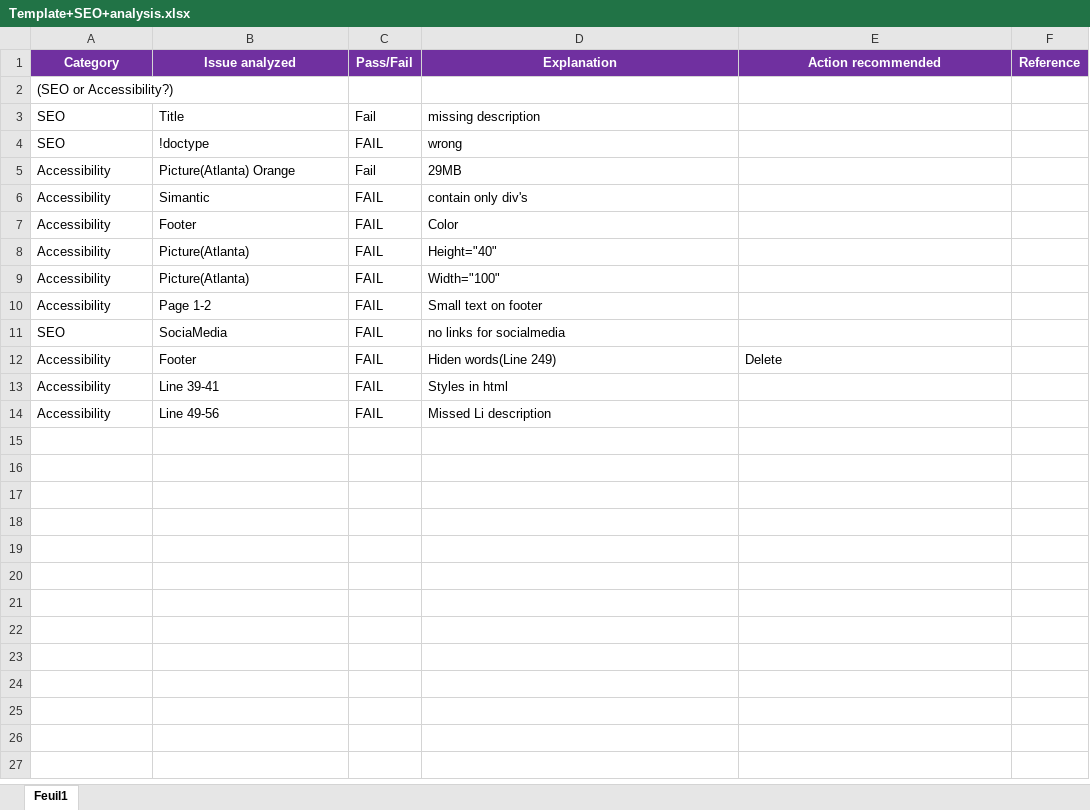
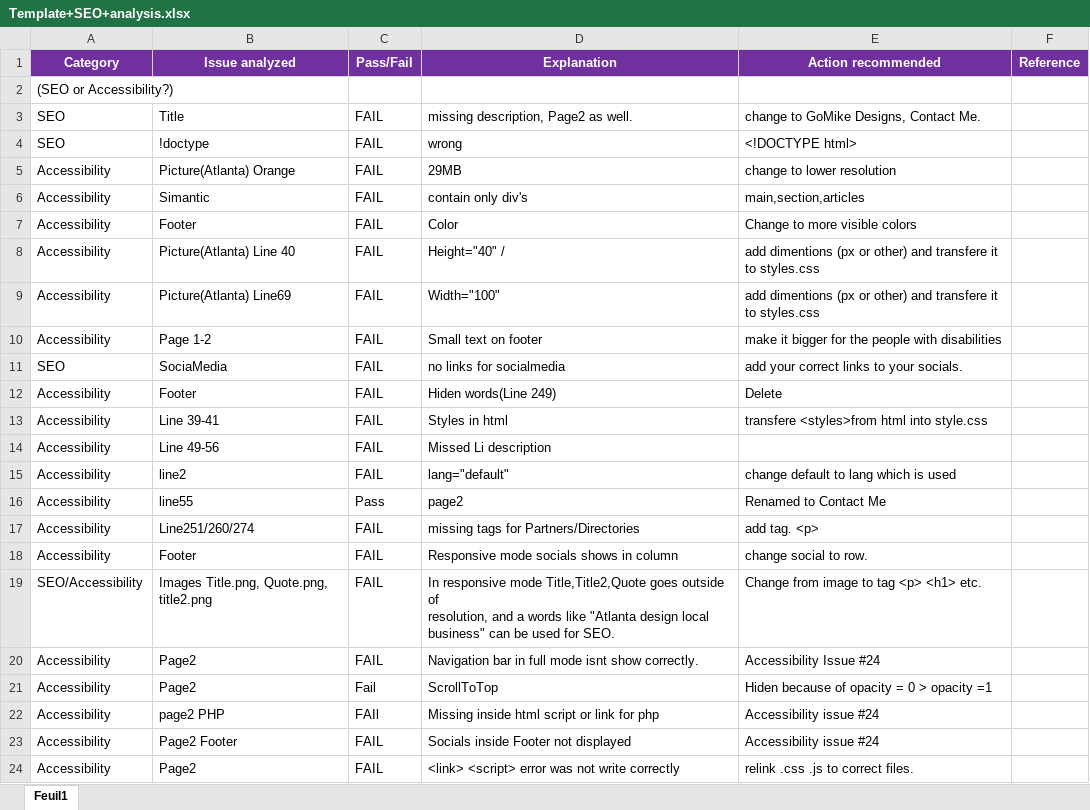
Before and after one commit to Enjoybonze/Project-4, an Excel workbook: Template+SEO+analysis.xlsx, sheet Feuil1, drawn as a sheet; values as stored, in another font and other column widths than the file's, no borders; ↵ is a line break in a cell; the diff names each change by its address in the sheet, - before the commit and + after, or states it on an @@ line.

```diff
--- a/Template+SEO+analysis.xlsx (sheet Feuil1)
+++ b/Template+SEO+analysis.xlsx (sheet Feuil1)
-C3 (Pass/Fail): Fail
+C3 (Pass/Fail): FAIL
-D3 (Explanation): missing description
+D3 (Explanation): missing description, Page2 as well.
-E3 (Action recommended): (empty)
+E3 (Action recommended): change to GoMike Designs, Contact Me.
-E4 (Action recommended): (empty)
+E4 (Action recommended): <!DOCTYPE html>
-C5 (Pass/Fail): Fail
+C5 (Pass/Fail): FAIL
-E5 (Action recommended): (empty)
+E5 (Action recommended): change to lower resolution
-E6 (Action recommended): (empty)
+E6 (Action recommended): main,section,articles
-E7 (Action recommended): (empty)
+E7 (Action recommended): Change to more visible colors
-B8 (Issue analyzed): Picture(Atlanta)
+B8 (Issue analyzed): Picture(Atlanta) Line 40
-D8 (Explanation): Height="40"
+D8 (Explanation): Height="40" /
-E8:E9 (Action recommended): (empty)
+E8:E9 (Action recommended): add dimentions (px or other) and transfere it to styles.css
-B9 (Issue analyzed): Picture(Atlanta)
+B9 (Issue analyzed): Picture(Atlanta) Line69
-E10 (Action recommended): (empty)
+E10 (Action recommended): make it bigger for the people with disabilities
-E11 (Action recommended): (empty)
+E11 (Action recommended): add your correct links to your socials.
-E13 (Action recommended): (empty)
+E13 (Action recommended): transfere <styles>from html into style.css
+row 15: Accessibility | line2 | FAIL | lang="default" | change default to lang which is used
+row 16: Accessibility | line55 | Pass | page2 | Renamed to Contact Me
+row 17: Accessibility | Line251/260/274 | FAIL | missing tags for Partners/Directories | add tag. <p>
+row 18: Accessibility | Footer | FAIL | Responsive mode socials shows in column | change social to row.
+row 19: SEO/Accessibility | Images Title.png, Quote.png, title2.png | FAIL | In responsive mode Title,Title2,Quote goes outside of ↵ resolution, and a words like "Atlanta design local business" can be used for SEO. | Change from image to tag <p> <h1> etc.
+row 20: Accessibility | Page2 | FAIL | Navigation bar in full mode isnt show correctly. | Accessibility Issue #24
+row 21: Accessibility | Page2 | Fail | ScrollToTop | Hiden because of opacity = 0 > opacity =1
+row 22: Accessibility | page2 PHP | FAIl | Missing inside html script or link for php | Accessibility issue #24
+row 23: Accessibility | Page2 Footer | FAIL | Socials inside Footer not displayed | Accessibility issue #24
+row 24: Accessibility | Page2 | FAIL | <link> <script> error was not write correctly | relink .css .js to correct files.
```
Also changed, not shown: 4 other files.
